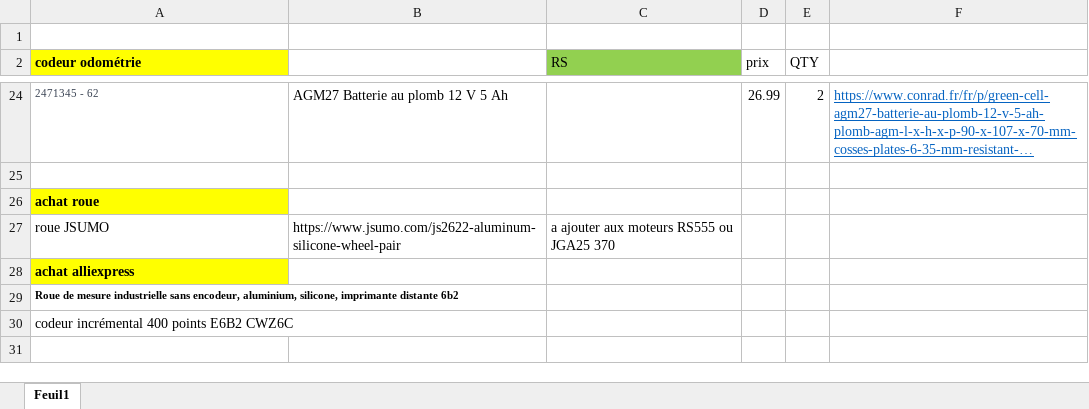
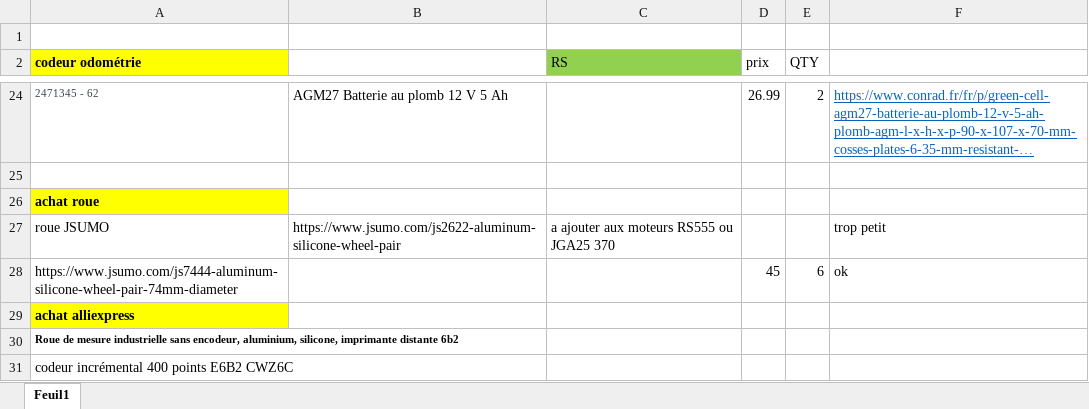
Before and after one commit to Eurobot-ALan-Team/eurobot_IUT, an Excel workbook: commandes.xlsx, sheet Feuil1, drawn as a sheet; only a part is shown, gaps mark what is left out; long unchanged cells end in …; values as stored, in another font and other column widths than the file's, no borders; charts and pictures not drawn; the diff names each change by its address in the sheet, - before the commit and + after, or states it on an @@ line.

Commit message:
update commande

```diff
--- a/commandes.xlsx (sheet Feuil1)
+++ b/commandes.xlsx (sheet Feuil1)
-F27: (empty)
+F27: trop petit
+row 28: https://www.jsumo.com/js7444-aluminum-silicone-wheel-pair-74mm-diameter |  |  | 45 | 6 | ok
```
Also changed, not shown: 1 other file.
